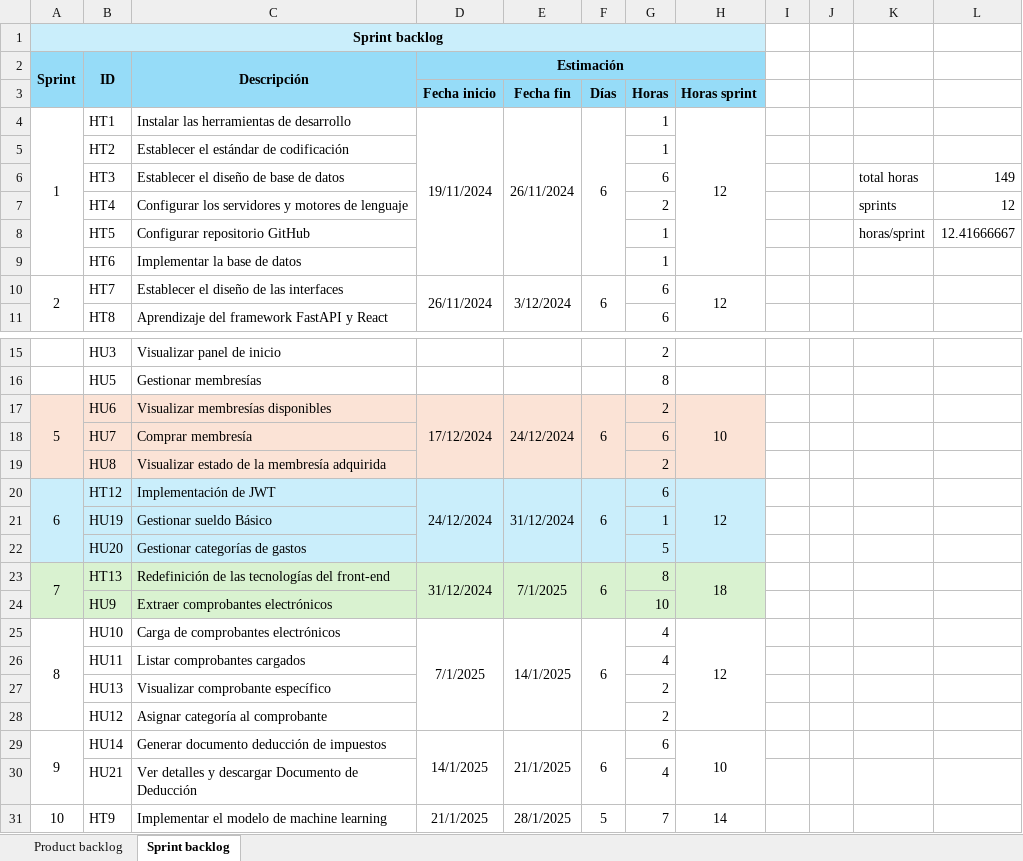
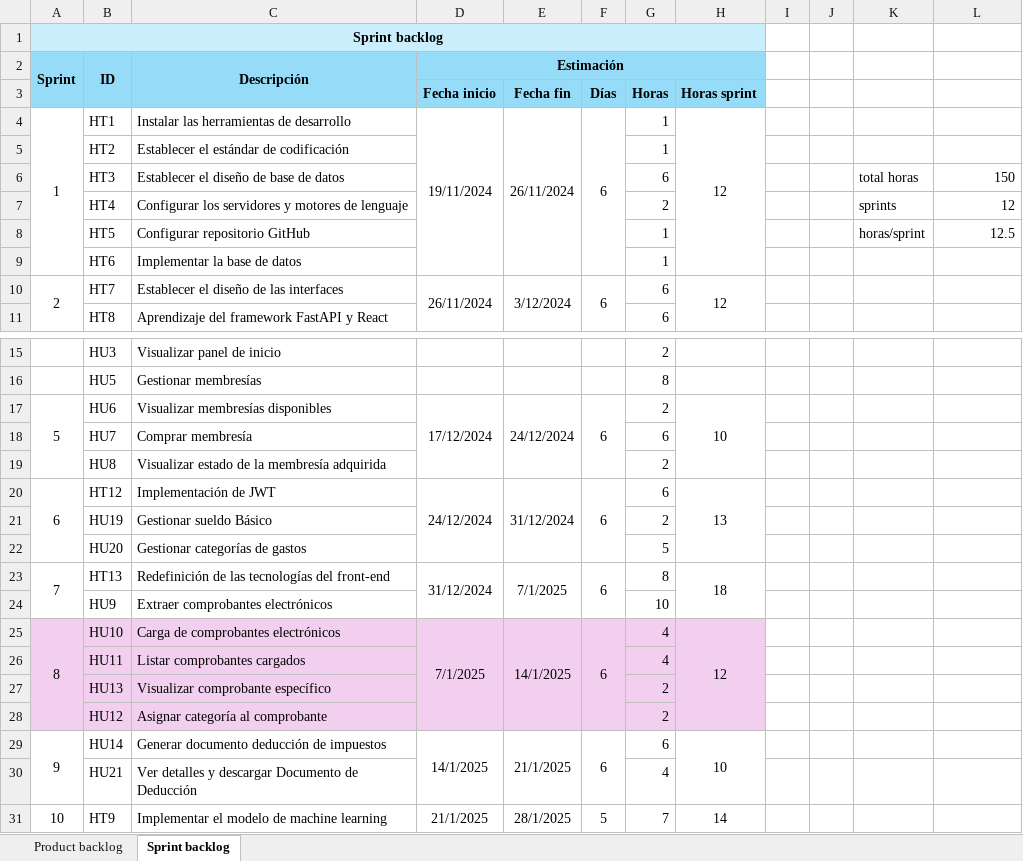
Before and after one commit to Mirai-Principal/app-informaticas-2, an Excel workbook: documentacion/scrum/Product backlog.xlsx, sheet Sprint backlog, drawn as a sheet; only a part is shown, gaps mark what is left out; values as stored, in another font and other column widths than the file's, no borders; the diff names each change by its address in the sheet, - before the commit and + after, or states it on an @@ line.

```diff
--- a/documentacion/scrum/Product backlog.xlsx (sheet Sprint backlog)
+++ b/documentacion/scrum/Product backlog.xlsx (sheet Sprint backlog)
-L6: 149
+L6: 150
-L8: 12.41666667
+L8: 12.5
-A17:H19 fill: #FBE3D6
+A17:H19 fill: none
-A20:H22 fill: #CAEEFB
+A20:H22 fill: none
-H20 (Horas sprint): 12
+H20 (Horas sprint): 13
-G21 (Horas): 1
+G21 (Horas): 2
-A23:H24 fill: #D9F2D0
+A23:H24 fill: none
-A25:H28 fill: none
+A25:H28 fill: #F2CFEE
```
Also changed, not shown: sheet Product backlog, 6 other files.
